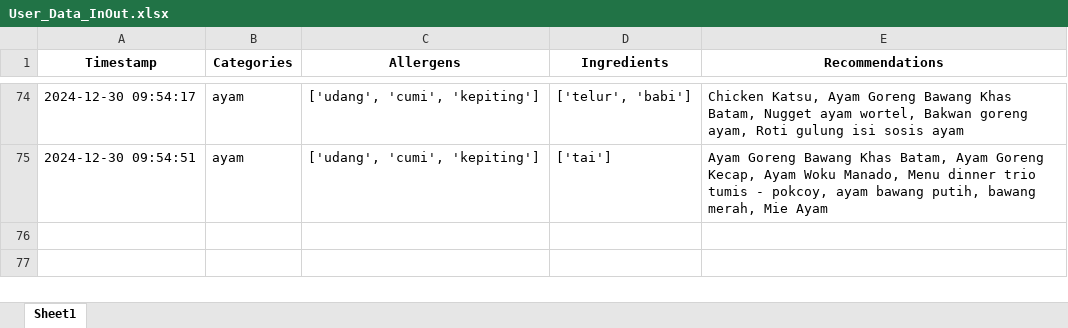
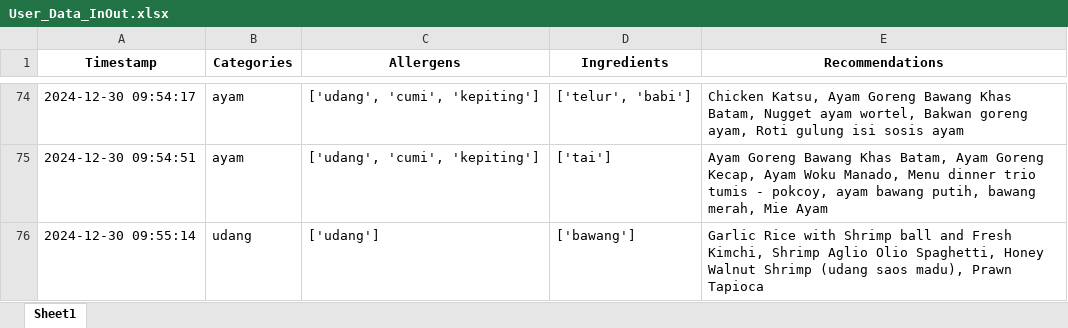
Before and after one commit to Panda-Bulat/panda, an Excel workbook: User_Data_InOut.xlsx, sheet Sheet1, drawn as a sheet; only a part is shown, gaps mark what is left out; values as stored, in another font and other column widths than the file's, no borders; the diff names each change by its address in the sheet, - before the commit and + after, or states it on an @@ line.

Commit message:
Updating user data

```diff
--- a/User_Data_InOut.xlsx (sheet Sheet1)
+++ b/User_Data_InOut.xlsx (sheet Sheet1)
+row 76: 2024-12-30 09:55:14 | udang | ['udang'] | ['bawang'] | Garlic Rice with Shrimp ball and Fresh Kimchi, Shrimp Aglio Olio Spaghetti, Honey Walnut Shrimp (udang saos madu), Prawn Tapioca
```
